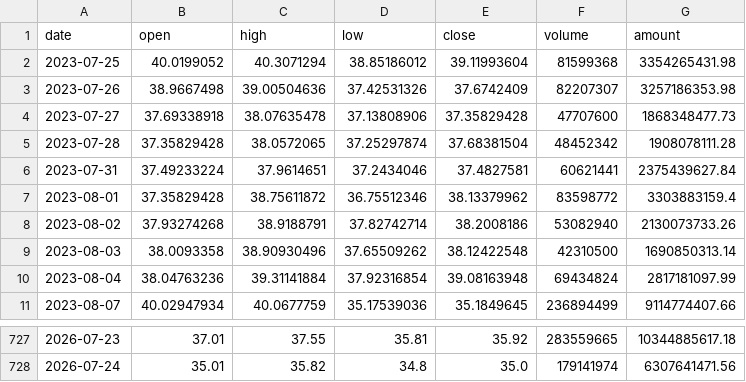
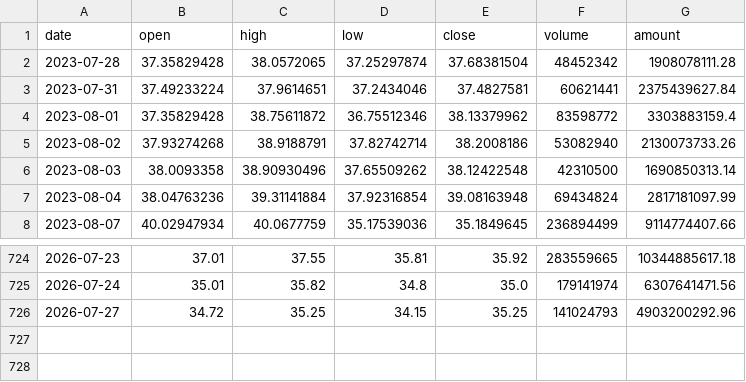
Before and after one commit to SHG4666/ashare-quant-app, a CSV file: cloud_data/watchlist_history/000063.csv, drawn as a sheet; only a part is shown, gaps mark what is left out.

```diff
--- a/cloud_data/watchlist_history/000063.csv
+++ b/cloud_data/watchlist_history/000063.csv
@@ -1,5 +1,2 @@
 date,open,high,low,close,volume,amount
-2023-07-25,40.0199052,40.3071294,38.85186012,39.11993604,81599368,3354265431.98
-2023-07-26,38.9667498,39.00504636,37.42531326,37.6742409,82207307,3257186353.98
-2023-07-27,37.69338918,38.07635478,37.13808906,37.35829428,47707600,1868348477.73
 2023-07-28,37.35829428,38.0572065,37.25297874,37.68381504,48452342,1908078111.28
@@ -728 +725,2 @@ date,open,high,low,close,volume,amount
 2026-07-24,35.01,35.82,34.8,35.0,179141974,6307641471.56
+2026-07-27,34.72,35.25,34.15,35.25,141024793,4903200292.96
```
Also changed, not shown: cloud_data/watchlist_history/001287.csv, cloud_data/watchlist_history/002747.csv, 30 other files.
